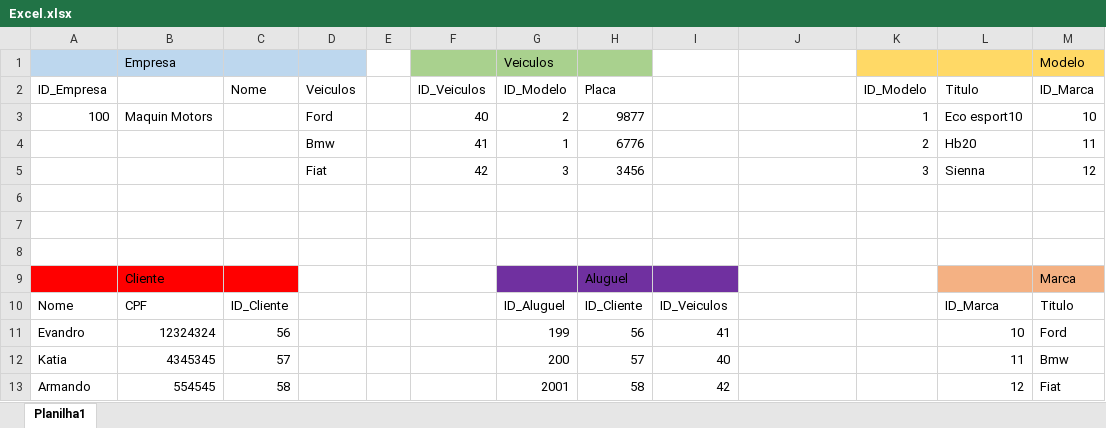
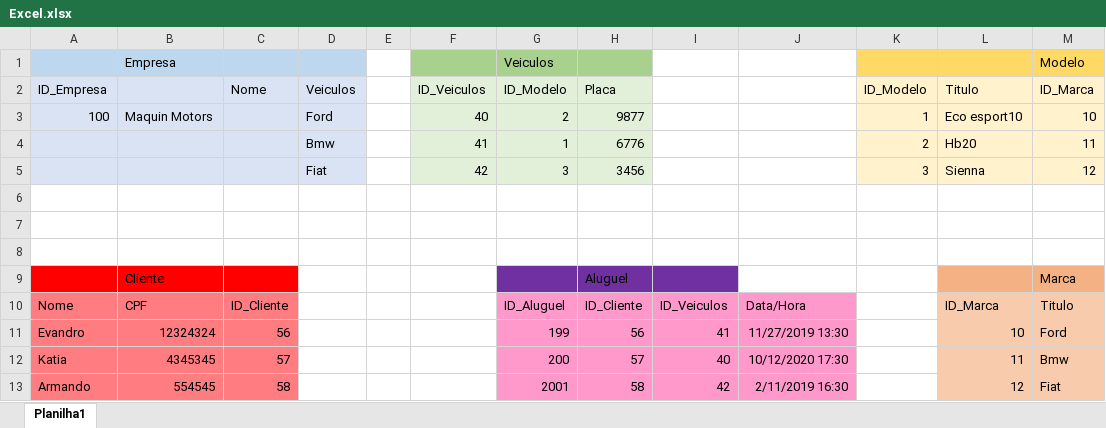
Before and after one commit to GSxavier/Banco-de-Dados, an Excel workbook: Excel.xlsx, sheet Planilha1, drawn as a sheet; values as stored, in another font and other column widths than the file's, no borders; the diff names each change by its address in the sheet, - before the commit and + after, or states it on an @@ line.

```diff
--- a/Excel.xlsx (sheet Planilha1)
+++ b/Excel.xlsx (sheet Planilha1)
-A2:D5 fill: none
+A2:D5 fill: #DAE3F3
-F2:H5 fill: none
+F2:H5 fill: #E2F0D9
-K2:M5 fill: none
+K2:M5 fill: #FFF2CC
-A10:C13 fill: none
+A10:C13 fill: #FF7C80
-G10:J13 fill: none
+G10:J13 fill: #FF99CC
-J10: (empty)
+J10: Data/Hora
-L10:M13 fill: none
+L10:M13 fill: #F8CBAD
-J11: (empty)
+J11: 11/27/2019 13:30
-J12: (empty)
+J12: 10/12/2020 17:30
-J13: (empty)
+J13: 2/11/2019 16:30
```
Also changed, not shown: 3 other files.
